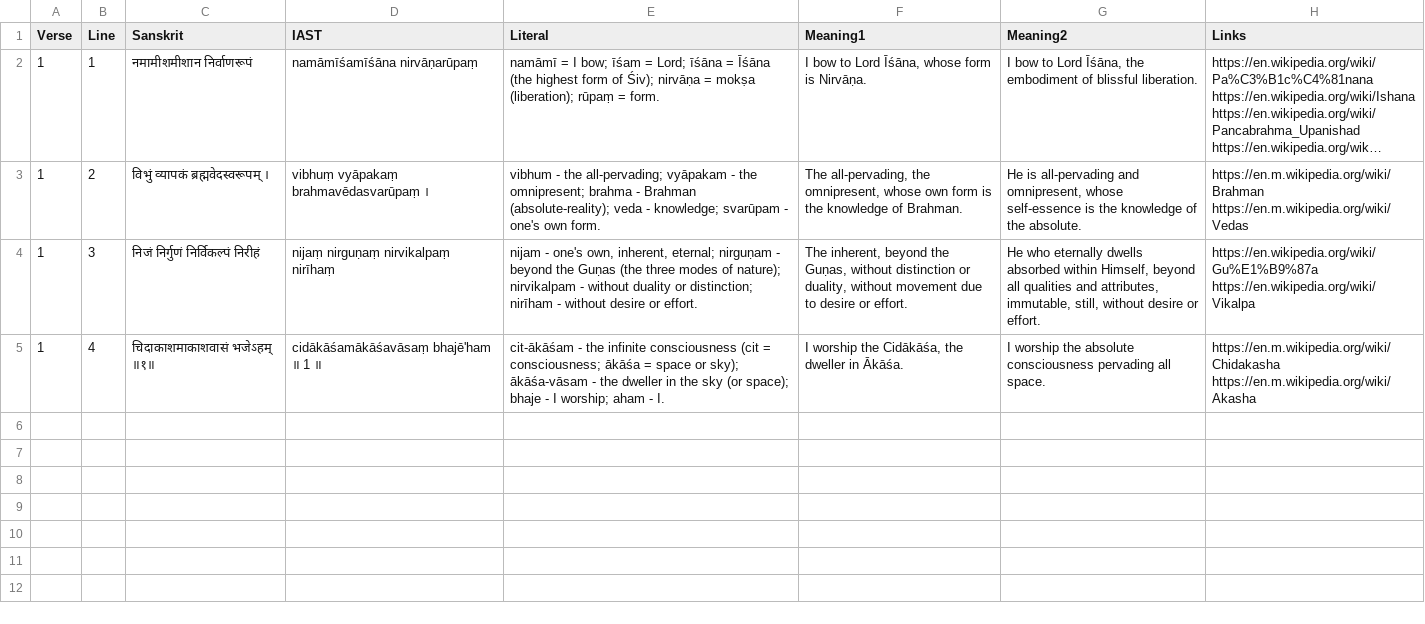
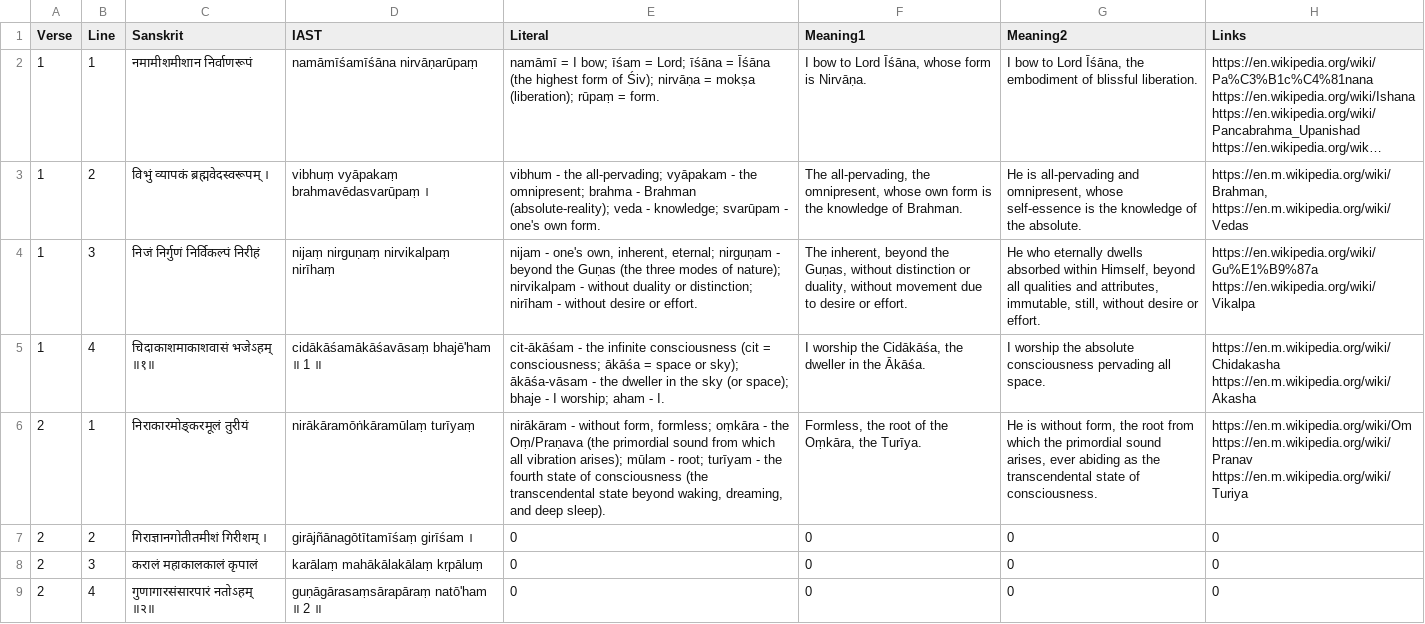
Before and after one commit to semrigpa/semrigpa.github.io, a TSV file: rudrashtakam.tsv, drawn as a sheet; long unchanged cells end in …; the diff names each change by its address in the sheet, - before the commit and + after, or states it on an @@ line.

Commit message:
Add files via upload

```diff
--- a/rudrashtakam.tsv
+++ b/rudrashtakam.tsv
-H3 (Links): https://en.m.wikipedia.org/wiki/Brahman https://en.m.wikipedia.org/wiki/Vedas
+H3 (Links): https://en.m.wikipedia.org/wiki/Brahman, https://en.m.wikipedia.org/wiki/Vedas
-F5 (Meaning1): …dweller in Ākāśa.
+F5 (Meaning1): …dweller in the Ākāśa.
+row 6: 2 | 1 | निराकारमोङ्करमूलं तुरीयं | nirākāramōṅkāramūlaṃ turīyaṃ | nirākāram - without form, formless; oṃkāra - the Oṃ/Praṇava (the primordial sound from which all vibration arises); mūlam - root; turīyam - the fourth state of consciousness (the transcendental state beyond waking, dreaming, and deep sleep). | Formless, the root of the Oṃkāra, the Turīya. | He is without form, the root from which the primordial sound arises, ever abiding as the transcendental state of consciousness. | https://en.m.wikipedia.org/wiki/Om https://en.m.wikipedia.org/wiki/Pranav https://en.m.wikipedia.org/wiki/Turiya
+row 7: 2 | 2 | गिराज्ञानगोतीतमीशं गिरीशम् । | girājñānagōtītamīśaṃ girīśam । | 0 | 0 | 0 | 0
+row 8: 2 | 3 | करालं महाकालकालं कृपालं | karālaṃ mahākālakālaṃ kṛpāluṃ | 0 | 0 | 0 | 0
+row 9: 2 | 4 | गुणागारसंसारपारं नतोऽहम् ॥२॥ | guṇāgārasaṃsārapāraṃ natō'ham ॥ 2 ॥ | 0 | 0 | 0 | 0
```
